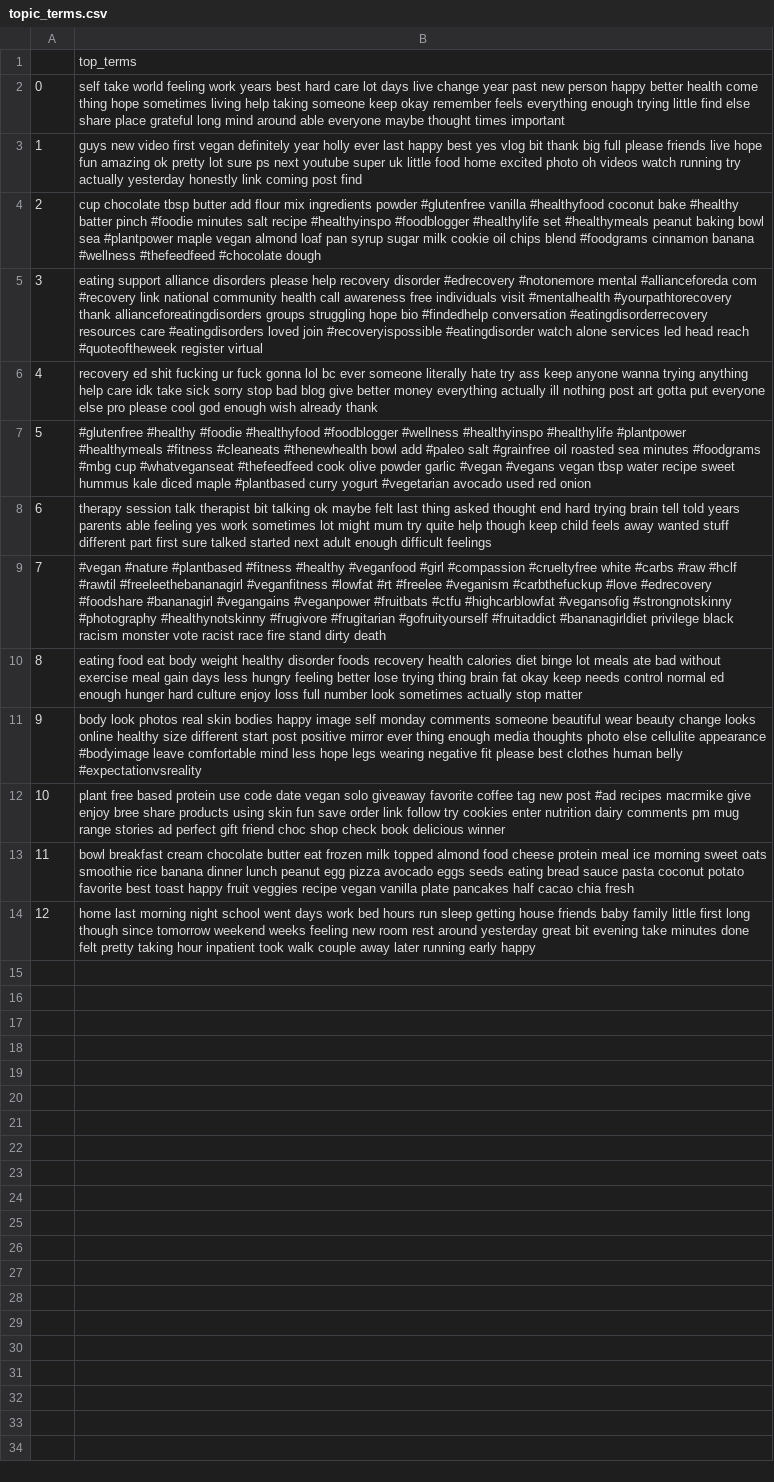
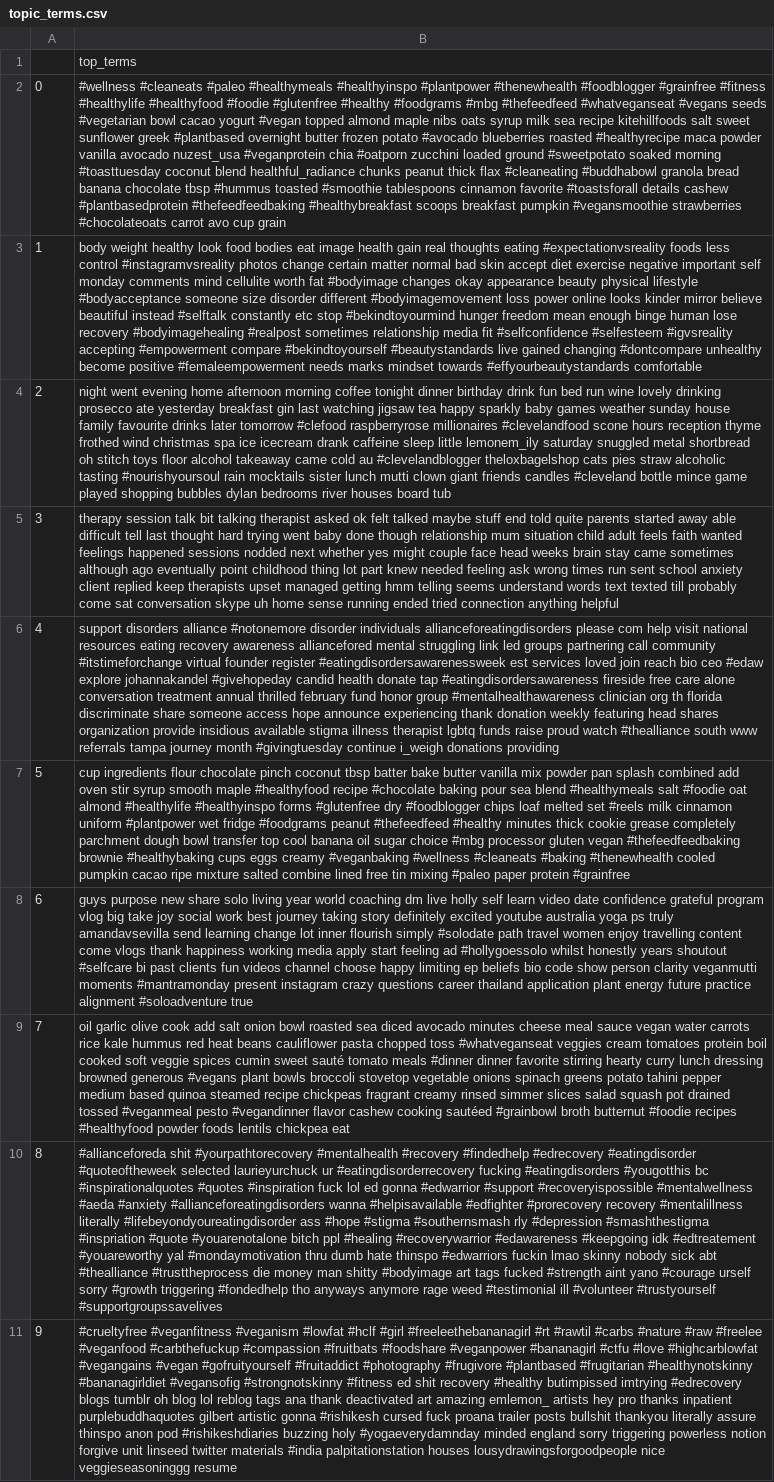
Before and after one commit to aminmarani/topic_modeling_comparison, a CSV file: topic_terms.csv, drawn as a sheet; the diff names each change by its address in the sheet, - before the commit and + after, or states it on an @@ line.

```diff
--- a/topic_terms.csv
+++ b/topic_terms.csv
-B2: self take world feeling work years best hard care lot days live change year past new person happy better health come thing hope sometimes living help taking someone keep okay remember feels everything enough trying little find else share place grateful long mind around able everyone maybe thought times important
+B2: #wellness #cleaneats #paleo #healthymeals #healthyinspo #plantpower #thenewhealth #foodblogger #grainfree #fitness #healthylife #healthyfood #foodie #glutenfree #healthy #foodgrams #mbg #thefeedfeed #whatveganseat #vegans seeds #vegetarian bowl cacao yogurt #vegan topped almond maple nibs oats syrup milk sea recipe kitehillfoods salt sweet sunflower greek #plantbased overnight butter frozen potato #avocado blueberries roasted #healthyrecipe maca powder vanilla avocado nuzest_usa #veganprotein chia #oatporn zucchini loaded ground #sweetpotato soaked morning #toasttuesday coconut blend healthful_radiance chunks peanut thick flax #cleaneating #buddhabowl granola bread banana chocolate tbsp #hummus toasted #smoothie tablespoons cinnamon favorite #toastsforall details cashew #plantbasedprotein #thefeedfeedbaking #healthybreakfast scoops breakfast pumpkin #vegansmoothie strawberries #chocolateoats carrot avo cup grain
-B3: guys new video first vegan definitely year holly ever last happy best yes vlog bit thank big full please friends live hope fun amazing ok pretty lot sure ps next youtube super uk little food home excited photo oh videos watch running try actually yesterday honestly link coming post find
+B3: body weight healthy look food bodies eat image health gain real thoughts eating #expectationvsreality foods less control #instagramvsreality photos change certain matter normal bad skin accept diet exercise negative important self monday comments mind cellulite worth fat #bodyimage changes okay appearance beauty physical lifestyle #bodyacceptance someone size disorder different #bodyimagemovement loss power online looks kinder mirror believe beautiful instead #selftalk constantly etc stop #bekindtoyourmind hunger freedom mean enough binge human lose recovery #bodyimagehealing #realpost sometimes relationship media fit #selfconfidence #selfesteem #igvsreality accepting #empowerment compare #bekindtoyourself #beautystandards live gained changing #dontcompare unhealthy become positive #femaleempowerment needs marks mindset towards #effyourbeautystandards comfortable
-B4: cup chocolate tbsp butter add flour mix ingredients powder #glutenfree vanilla #healthyfood coconut bake #healthy batter pinch #foodie minutes salt recipe #healthyinspo #foodblogger #healthylife set #healthymeals peanut baking bowl sea #plantpower maple vegan almond loaf pan syrup sugar milk cookie oil chips blend #foodgrams cinnamon banana #wellness #thefeedfeed #chocolate dough
+B4: night went evening home afternoon morning coffee tonight dinner birthday drink fun bed run wine lovely drinking prosecco ate yesterday breakfast gin last watching jigsaw tea happy sparkly baby games weather sunday house family favourite drinks later tomorrow #clefood raspberryrose millionaires #clevelandfood scone hours reception thyme frothed wind christmas spa ice icecream drank caffeine sleep little lemonem_ily saturday snuggled metal shortbread oh stitch toys floor alcohol takeaway came cold au #clevelandblogger theloxbagelshop cats pies straw alcoholic tasting #nourishyoursoul rain mocktails sister lunch mutti clown giant friends candles #cleveland bottle mince game played shopping bubbles dylan bedrooms river houses board tub
-B5: eating support alliance disorders please help recovery disorder #edrecovery #notonemore mental #allianceforeda com #recovery link national community health call awareness free individuals visit #mentalhealth #yourpathtorecovery thank allianceforeatingdisorders groups struggling hope bio #findedhelp conversation #eatingdisorderrecovery resources care #eatingdisorders loved join #recoveryispossible #eatingdisorder watch alone services led head reach #quoteoftheweek register virtual
+B5: therapy session talk bit talking therapist asked ok felt talked maybe stuff end told quite parents started away able difficult tell last thought hard trying went baby done though relationship mum situation child adult feels faith wanted feelings happened sessions nodded next whether yes might couple face head weeks brain stay came sometimes although ago eventually point childhood thing lot part knew needed feeling ask wrong times run sent school anxiety client replied keep therapists upset managed getting hmm telling seems understand words text texted till probably come sat conversation skype uh home sense running ended tried connection anything helpful
-B6: recovery ed shit fucking ur fuck gonna lol bc ever someone literally hate try ass keep anyone wanna trying anything help care idk take sick sorry stop bad blog give better money everything actually ill nothing post art gotta put everyone else pro please cool god enough wish already thank
+B6: support disorders alliance #notonemore disorder individuals allianceforeatingdisorders please com help visit national resources eating recovery awareness alliancefored mental struggling link led groups partnering call community #itstimeforchange virtual founder register #eatingdisordersawarenessweek est services loved join reach bio ceo #edaw explore johannakandel #givehopeday candid health donate tap #eatingdisordersawareness fireside free care alone conversation treatment annual thrilled february fund honor group #mentalhealthawareness clinician org th florida discriminate share someone access hope announce experiencing thank donation weekly featuring head shares organization provide insidious available stigma illness therapist lgbtq funds raise proud watch #thealliance south www referrals tampa journey month #givingtuesday continue i_weigh donations providing
-B7: #glutenfree #healthy #foodie #healthyfood #foodblogger #wellness #healthyinspo #healthylife #plantpower #healthymeals #fitness #cleaneats #thenewhealth bowl add #paleo salt #grainfree oil roasted sea minutes #foodgrams #mbg cup #whatveganseat #thefeedfeed cook olive powder garlic #vegan #vegans vegan tbsp water recipe sweet hummus kale diced maple #plantbased curry yogurt #vegetarian avocado used red onion
+B7: cup ingredients flour chocolate pinch coconut tbsp batter bake butter vanilla mix powder pan splash combined add oven stir syrup smooth maple #healthyfood recipe #chocolate baking pour sea blend #healthymeals salt #foodie oat almond #healthylife #healthyinspo forms #glutenfree dry #foodblogger chips loaf melted set #reels milk cinnamon uniform #plantpower wet fridge #foodgrams peanut #thefeedfeed #healthy minutes thick cookie grease completely parchment dough bowl transfer top cool banana oil sugar choice #mbg processor gluten vegan #thefeedfeedbaking brownie #healthybaking cups eggs creamy #veganbaking #wellness #cleaneats #baking #thenewhealth cooled pumpkin cacao ripe mixture salted combine lined free tin mixing #paleo paper protein #grainfree
-B8: therapy session talk therapist bit talking ok maybe felt last thing asked thought end hard trying brain tell told years parents able feeling yes work sometimes lot might mum try quite help though keep child feels away wanted stuff different part first sure talked started next adult enough difficult feelings
+B8: guys purpose new share solo living year world coaching dm live holly self learn video date confidence grateful program vlog big take joy social work best journey taking story definitely excited youtube australia yoga ps truly amandavsevilla send learning change lot inner flourish simply #solodate path travel women enjoy travelling content come vlogs thank happiness working media apply start feeling ad #hollygoessolo whilst honestly years shoutout #selfcare bi past clients fun videos channel choose happy limiting ep beliefs bio code show person clarity veganmutti moments #mantramonday present instagram crazy questions career thailand application plant energy future practice alignment #soloadventure true
-B9: #vegan #nature #plantbased #fitness #healthy #veganfood #girl #compassion #crueltyfree white #carbs #raw #hclf #rawtil #freeleethebananagirl #veganfitness #lowfat #rt #freelee #veganism #carbthefuckup #love #edrecovery #foodshare #bananagirl #vegangains #veganpower #fruitbats #ctfu #highcarblowfat #vegansofig #strongnotskinny #photography #healthynotskinny #frugivore #frugitarian #gofruityourself #fruitaddict #bananagirldiet privilege black racism monster vote racist race fire stand dirty death
+B9: oil garlic olive cook add salt onion bowl roasted sea diced avocado minutes cheese meal sauce vegan water carrots rice kale hummus red heat beans cauliflower pasta chopped toss #whatveganseat veggies cream tomatoes protein boil cooked soft veggie spices cumin sweet sauté tomato meals #dinner dinner favorite stirring hearty curry lunch dressing browned generous #vegans plant bowls broccoli stovetop vegetable onions spinach greens potato tahini pepper medium based quinoa steamed recipe chickpeas fragrant creamy rinsed simmer slices salad squash pot drained tossed #veganmeal pesto #vegandinner flavor cashew cooking sautéed #grainbowl broth butternut #foodie recipes #healthyfood powder foods lentils chickpea eat
-B10: eating food eat body weight healthy disorder foods recovery health calories diet binge lot meals ate bad without exercise meal gain days less hungry feeling better lose trying thing brain fat okay keep needs control normal ed enough hunger hard culture enjoy loss full number look sometimes actually stop matter
+B10: #allianceforeda shit #yourpathtorecovery #mentalhealth #recovery #findedhelp #edrecovery #eatingdisorder #quoteoftheweek selected laurieyurchuck ur #eatingdisorderrecovery fucking #eatingdisorders #yougotthis bc #inspirationalquotes #quotes #inspiration fuck lol ed gonna #edwarrior #support #recoveryispossible #mentalwellness #aeda #anxiety #allianceforeatingdisorders wanna #helpisavailable #edfighter #prorecovery recovery #mentalillness literally #lifebeyondyoureatingdisorder ass #hope #stigma #southernsmash rly #depression #smashthestigma #inspriation #quote #youarenotalone bitch ppl #healing #recoverywarrior #edawareness #keepgoing idk #edtreatement #youareworthy yal #mondaymotivation thru dumb hate thinspo #edwarriors fuckin lmao skinny nobody sick abt #thealliance #trusttheprocess die money man shitty #bodyimage art tags fucked #strength aint yano #courage urself sorry #growth triggering #fondedhelp tho anyways anymore rage weed #testimonial ill #volunteer #trustyourself #supportgroupssavelives
-B11: body look photos real skin bodies happy image self monday comments someone beautiful wear beauty change looks online healthy size different start post positive mirror ever thing enough media thoughts photo else cellulite appearance #bodyimage leave comfortable mind less hope legs wearing negative fit please best clothes human belly #expectationvsreality
+B11: #crueltyfree #veganfitness #veganism #lowfat #hclf #girl #freeleethebananagirl #rt #rawtil #carbs #nature #raw #freelee #veganfood #carbthefuckup #compassion #fruitbats #foodshare #veganpower #bananagirl #ctfu #love #highcarblowfat #vegangains #vegan #gofruityourself #fruitaddict #photography #frugivore #plantbased #frugitarian #healthynotskinny #bananagirldiet #vegansofig #strongnotskinny #fitness ed shit recovery #healthy butimpissed imtrying #edrecovery blogs tumblr oh blog lol reblog tags ana thank deactivated art amazing emlemon_ artists hey pro thanks inpatient purplebuddhaquotes gilbert artistic gonna #rishikesh cursed fuck proana trailer posts bullshit thankyou literally assure thinspo anon pod #rishikeshdiaries buzzing holy #yogaeverydamnday minded england sorry triggering powerless notion forgive unit linseed twitter materials #india palpitationstation houses lousydrawingsforgoodpeople nice veggieseasoninggg resume
-row 12: 10 | plant free based protein use code date vegan solo giveaway favorite coffee tag new post #ad recipes macrmike give enjoy bree share products using skin fun save order link follow try cookies enter nutrition dairy comments pm mug range stories ad perfect gift friend choc shop check book delicious winner
-row 13: 11 | bowl breakfast cream chocolate butter eat frozen milk topped almond food cheese protein meal ice morning sweet oats smoothie rice banana dinner lunch peanut egg pizza avocado eggs seeds eating bread sauce pasta coconut potato favorite best toast happy fruit veggies recipe vegan vanilla plate pancakes half cacao chia fresh
-row 14: 12 | home last morning night school went days work bed hours run sleep getting house friends baby family little first long though since tomorrow weekend weeks feeling new room rest around yesterday great bit evening take minutes done felt pretty taking hour inpatient took walk couple away later running early happy
```
Also changed, not shown: result/npmi_scholar_no_covar.csv, result/npmi_scholar_topic_covar_author.csv, 10 other files.
